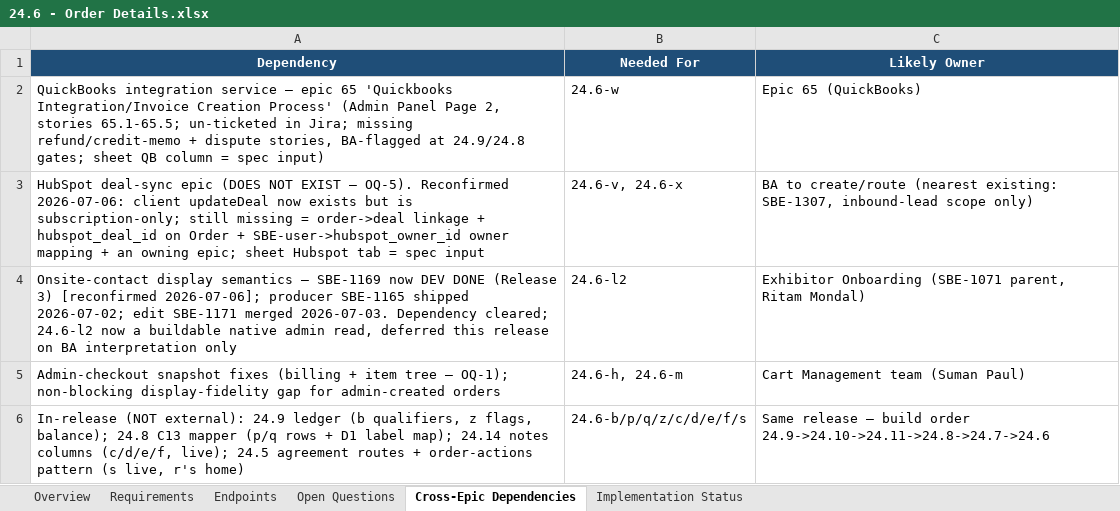
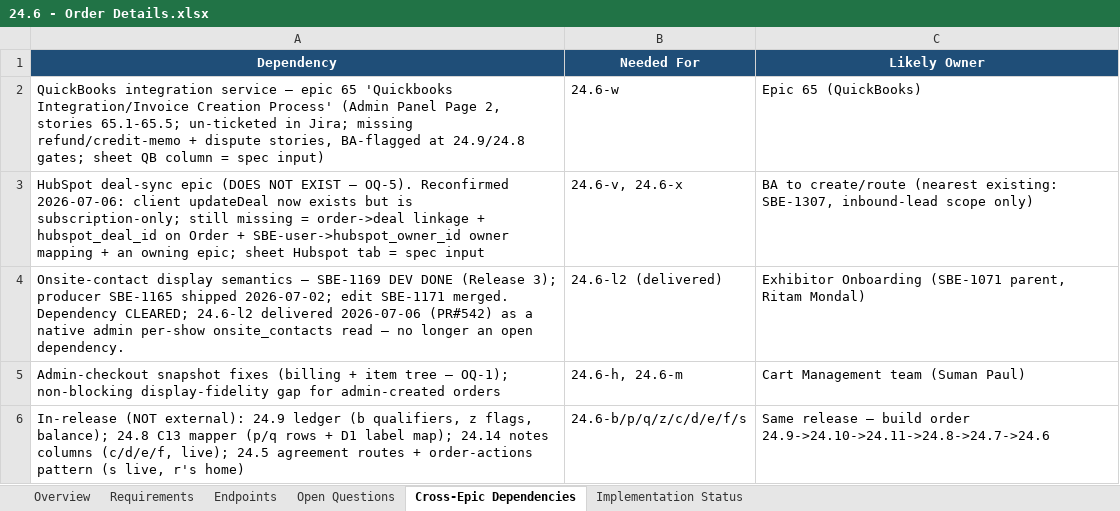
Before and after one commit to prantikUIPL/sbe-backend-workspace, an Excel workbook: order_management/24.6-order-details/24.6 - Order Details.xlsx, sheet Cross-Epic Dependencies, drawn as a sheet; values as stored, in another font and other column widths than the file's, no borders; the diff names each change by its address in the sheet, - before the commit and + after, or states it on an @@ line.

Commit message:
docs(order-management): 24.6-l2 onsite booth contacts delivered (PR#542)
Flip 24.6-l2 Deferred -> Delivered across the 24.6 story doc (.md/.xlsx),
D6/OQ-3/cross-epic/endpoints reconciled (23 Deliverable / 0 Deferred);
correct the stale billing-contact-fallback note to null-when-absent.
Update OM_PHASE1_RELEASE_PLAN.md (+7 story copies) and the shared-unit
ledger to record the per-show onsite_contacts follow-up.

```diff
--- a/order_management/24.6-order-details/24.6 - Order Details.xlsx (sheet Cross-Epic Dependencies)
+++ b/order_management/24.6-order-details/24.6 - Order Details.xlsx (sheet Cross-Epic Dependencies)
-A4 (Dependency): …— SBE-1169 now DEV DONE (Release 3) [reconfirmed 2026-07-06]; producer SBE-1165 shipped 2026-07-02; edit SBE-1171 merged 2026-07-03. Dependency cleared; 24.6-l2 now a buildable native admin read, deferred this release on BA interpretation only
+A4 (Dependency): …— SBE-1169 DEV DONE (Release 3); producer SBE-1165 shipped 2026-07-02; edit SBE-1171 merged. Dependency CLEARED; 24.6-l2 delivered 2026-07-06 (PR#542) as a native admin per-show onsite_contacts read — no longer an open dependency.
-B4 (Needed For): 24.6-l2
+B4 (Needed For): 24.6-l2 (delivered)
```
Also changed, not shown: sheet Requirements, sheet Overview, sheet Implementation Status, sheet Open Questions, 10 other files.
